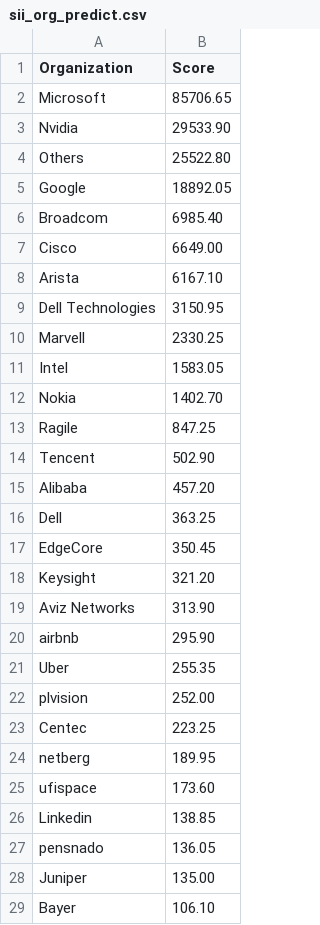
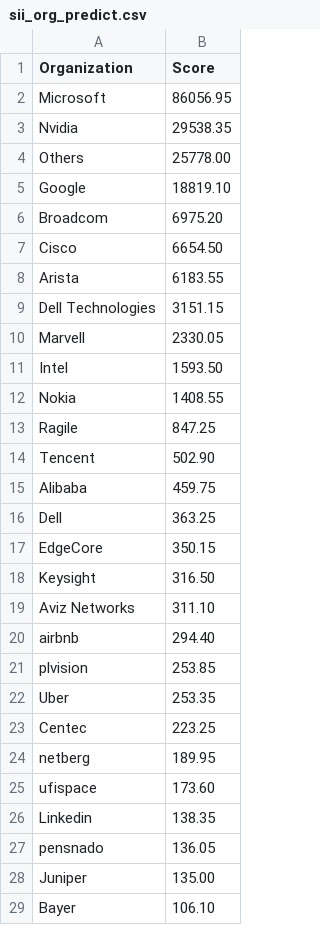
Before and after one commit to sonic-net/sonic-tsc, a CSV file: sii_org_predict.csv, drawn as a sheet; only a part is shown; the diff covers the shown part only.

```diff
--- a/sii_org_predict.csv
+++ b/sii_org_predict.csv
@@ -1,23 +1,23 @@
 Organization,Score
-Microsoft,85706.65
-Nvidia,29533.90
-Others,25522.80
-Google,18892.05
-Broadcom,6985.40
-Cisco,6649.00
-Arista,6167.10
-Dell Technologies,3150.95
-Marvell,2330.25
-Intel,1583.05
-Nokia,1402.70
+Microsoft,86056.95
+Nvidia,29538.35
+Others,25778.00
+Google,18819.10
+Broadcom,6975.20
+Cisco,6654.50
+Arista,6183.55
+Dell Technologies,3151.15
+Marvell,2330.05
+Intel,1593.50
+Nokia,1408.55
 Ragile,847.25
 Tencent,502.90
-Alibaba,457.20
+Alibaba,459.75
 Dell,363.25
-EdgeCore,350.45
-Keysight,321.20
-Aviz Networks,313.90
-airbnb,295.90
-Uber,255.35
-plvision,252.00
+EdgeCore,350.15
+Keysight,316.50
+Aviz Networks,311.10
+airbnb,294.40
+plvision,253.85
+Uber,253.35
 Centec,223.25
@@ -25,3 +25,3 @@ netberg,189.95
 ufispace,173.60
-Linkedin,138.85
+Linkedin,138.35
 pensnado,136.05
```
Also changed, not shown: 1 added row, 1 removed row and 1 edited cell elsewhere in this file, sii_author.csv, sii_author_predict.csv, 1 other file.
